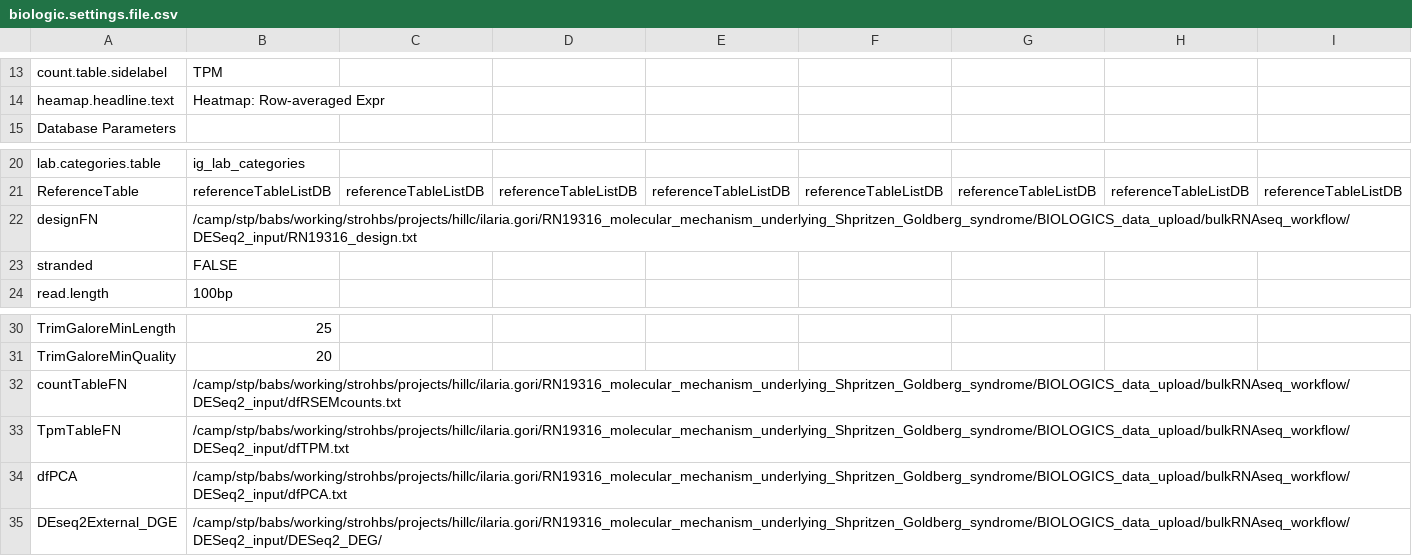
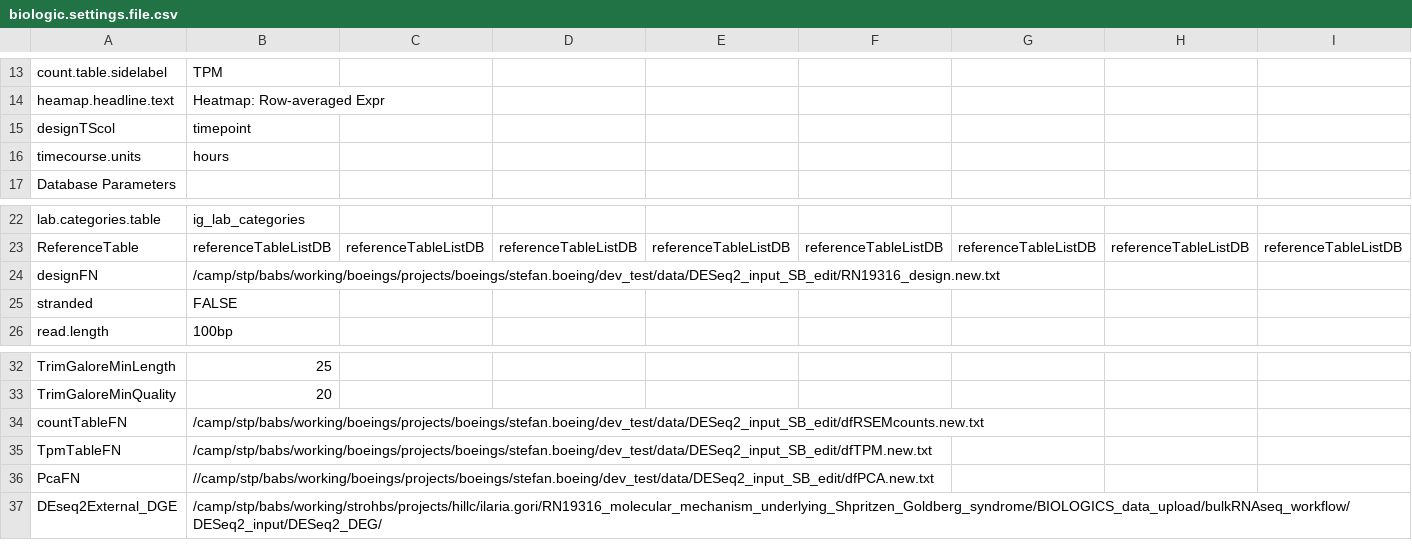
Before and after one commit to decusInLabore/bulkRNAseq_workflow, a CSV file: design/biologic.settings.file.csv, drawn as a sheet; only a part is shown, gaps mark what is left out; removed rows and columns are numbered as before the commit, all else as after; rows hold the shown columns only; the diff names each change by its address in the sheet, - before the commit and + after, or states it on an @@ line.

```diff
--- a/design/biologic.settings.file.csv
+++ b/design/biologic.settings.file.csv
+row 15: designTScol | timepoint
+row 16: timecourse.units | hours
-B24: /camp/stp/babs/working/strohbs/projects/hillc/ilaria.gori/RN19316_molecular_mechanism_underlying_Shpritzen_Goldberg_syndrome/BIOLOGICS_data_upload/bulkRNAseq_workflow/DESeq2_input/RN19316_design.txt
+B24: /camp/stp/babs/working/boeings/projects/boeings/stefan.boeing/dev_test/data/DESeq2_input_SB_edit/RN19316_design.new.txt
-B34: /camp/stp/babs/working/strohbs/projects/hillc/ilaria.gori/RN19316_molecular_mechanism_underlying_Shpritzen_Goldberg_syndrome/BIOLOGICS_data_upload/bulkRNAseq_workflow/DESeq2_input/dfRSEMcounts.txt
+B34: /camp/stp/babs/working/boeings/projects/boeings/stefan.boeing/dev_test/data/DESeq2_input_SB_edit/dfRSEMcounts.new.txt
-B35: /camp/stp/babs/working/strohbs/projects/hillc/ilaria.gori/RN19316_molecular_mechanism_underlying_Shpritzen_Goldberg_syndrome/BIOLOGICS_data_upload/bulkRNAseq_workflow/DESeq2_input/dfTPM.txt
+B35: /camp/stp/babs/working/boeings/projects/boeings/stefan.boeing/dev_test/data/DESeq2_input_SB_edit/dfTPM.new.txt
-row 34: dfPCA | /camp/stp/babs/working/strohbs/projects/hillc/ilaria.gori/RN19316_molecular_mechanism_underlying_Shpritzen_Goldberg_syndrome/BIOLOGICS_data_upload/bulkRNAseq_workflow/DESeq2_input/dfPCA.txt
+row 36: PcaFN | //camp/stp/babs/working/boeings/projects/boeings/stefan.boeing/dev_test/data/DESeq2_input_SB_edit/dfPCA.new.txt
```
Also changed, not shown: 6 other files.
